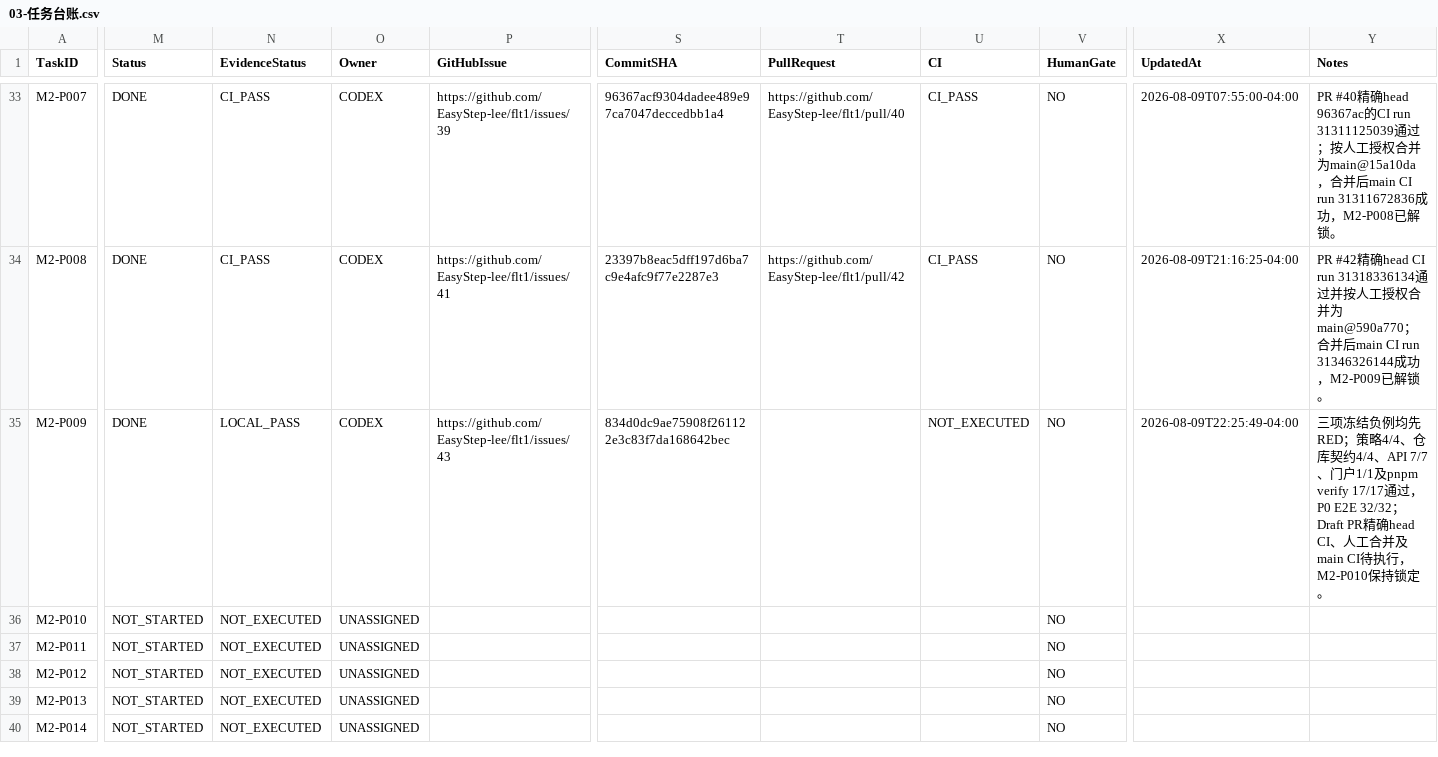
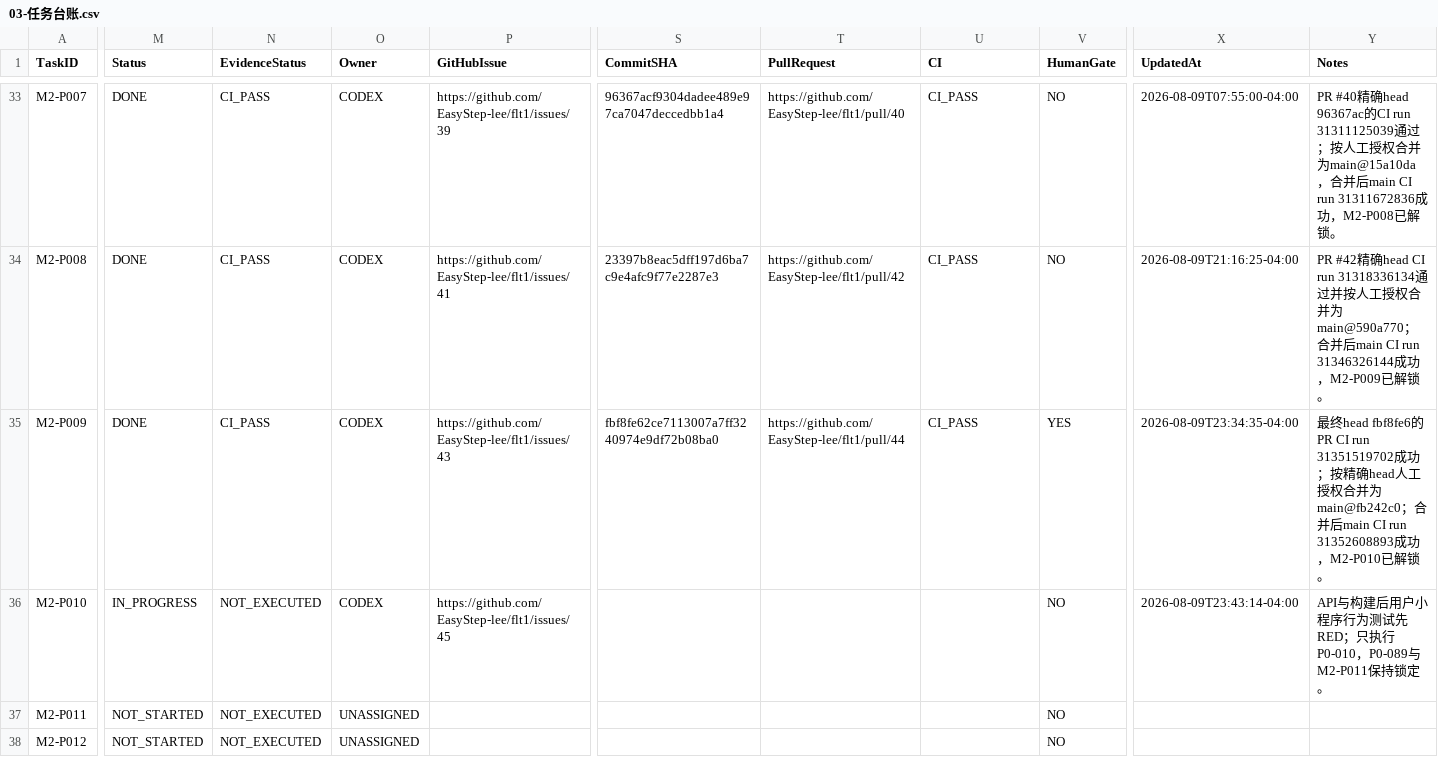
Before and after one commit to EasyStep-lee/flt1, a CSV file: 福礼社Codex5.6开发执行包V1.1/03-任务台账.csv, drawn as a sheet; only a part is shown, gaps mark what is left out; the shorter side is filled out with more unchanged rows; the diff covers the shown part only; the diff names each change by its address in the sheet, - before the commit and + after, or states it on an @@ line.

Commit message:
feat(m2): add same-source catalog slice

```diff
--- a/福礼社Codex5.6开发执行包V1.1/03-任务台账.csv
+++ b/福礼社Codex5.6开发执行包V1.1/03-任务台账.csv
-N35 (EvidenceStatus): LOCAL_PASS
+N35 (EvidenceStatus): CI_PASS
-S35 (CommitSHA): 834d0dc9ae75908f261122e3c83f7da168642bec
+S35 (CommitSHA): fbf8fe62ce7113007a7ff3240974e9df72b08ba0
-T35 (PullRequest): (empty)
+T35 (PullRequest): https://github.com/EasyStep-lee/flt1/pull/44
-U35 (CI): NOT_EXECUTED
+U35 (CI): CI_PASS
-V35 (HumanGate): NO
+V35 (HumanGate): YES
-X35 (UpdatedAt): 2026-08-09T22:25:49-04:00
+X35 (UpdatedAt): 2026-08-09T23:34:35-04:00
-Y35 (Notes): 三项冻结负例均先RED；策略4/4、仓库契约4/4、API 7/7、门户1/1及pnpm verify 17/17通过，P0 E2E 32/32；Draft PR精确head CI、人工合并及main CI待执行，M2-P010保持锁定。
+Y35 (Notes): 最终head fbf8fe6的PR CI run 31351519702成功；按精确head人工授权合并为main@fb242c0；合并后main CI run 31352608893成功，M2-P010已解锁。
-M36 (Status): NOT_STARTED
+M36 (Status): IN_PROGRESS
-O36 (Owner): UNASSIGNED
+O36 (Owner): CODEX
-P36 (GitHubIssue): (empty)
+P36 (GitHubIssue): https://github.com/EasyStep-lee/flt1/issues/45
-X36 (UpdatedAt): (empty)
+X36 (UpdatedAt): 2026-08-09T23:43:14-04:00
-Y36 (Notes): (empty)
+Y36 (Notes): API与构建后用户小程序行为测试先RED；只执行P0-010，P0-089与M2-P011保持锁定。
```
Also changed, not shown: 2 edited cells elsewhere in this file, 福礼社Codex5.6开发执行包V1.1/data/阶段门禁.csv, 29 other files.
